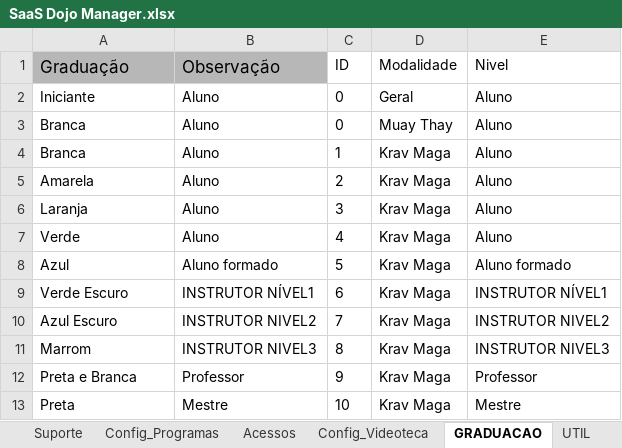
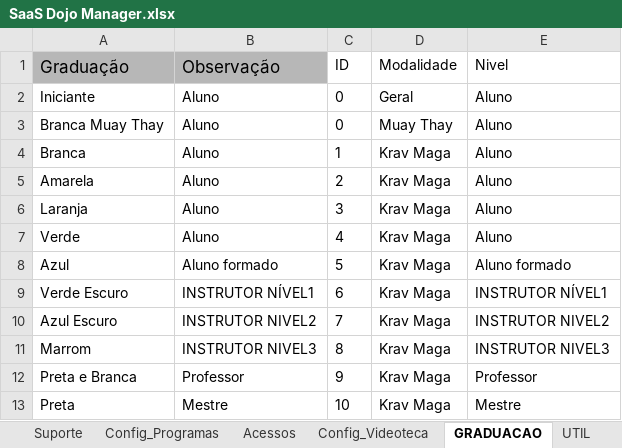
Before and after one commit to atnzpe/DojoManager-Comercial, an Excel workbook: SaaS Dojo Manager.xlsx, sheet GRADUACAO, drawn as a sheet; values as stored, in another font and other column widths than the file's, no borders; charts and pictures and conditional formats not drawn; the diff names each change by its address in the sheet, - before the commit and + after, or states it on an @@ line.

```diff
--- a/SaaS Dojo Manager.xlsx (sheet GRADUACAO)
+++ b/SaaS Dojo Manager.xlsx (sheet GRADUACAO)
-A3 (Graduação): Branca
+A3 (Graduação): Branca Muay Thay
```
Also changed, not shown: sheet Config_Programas, sheet Config_Videoteca, 4 other files.
